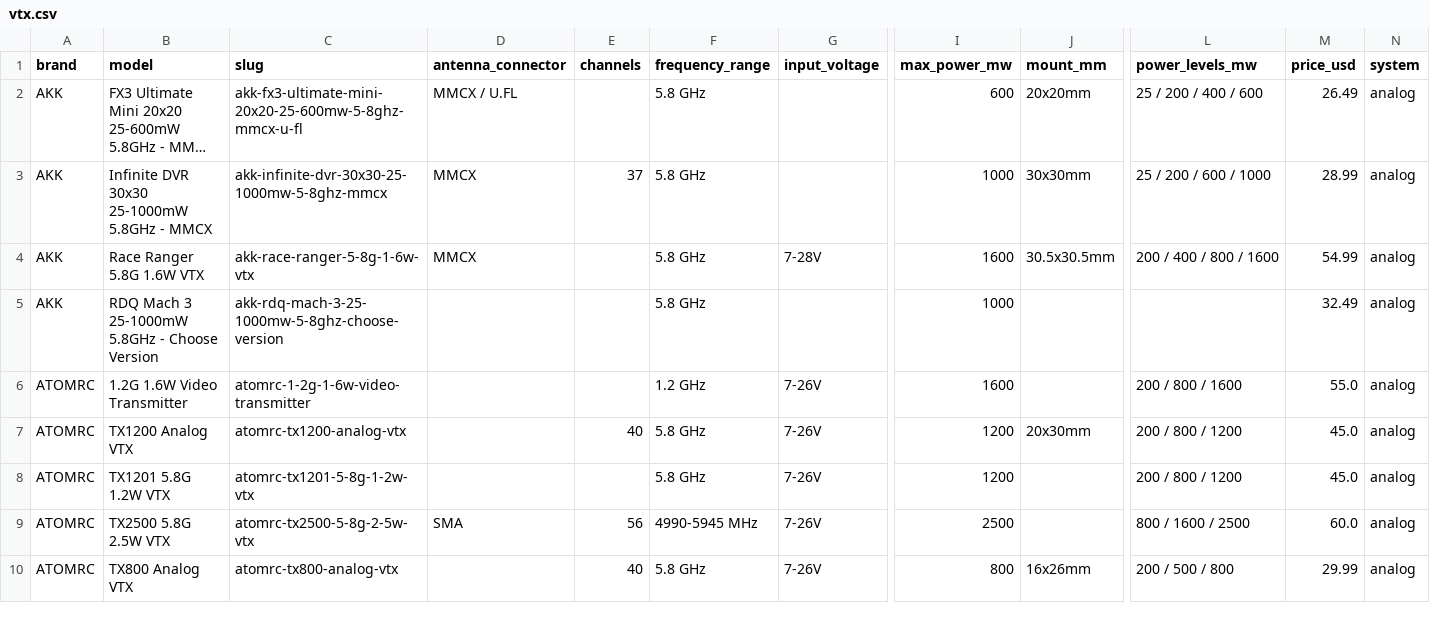
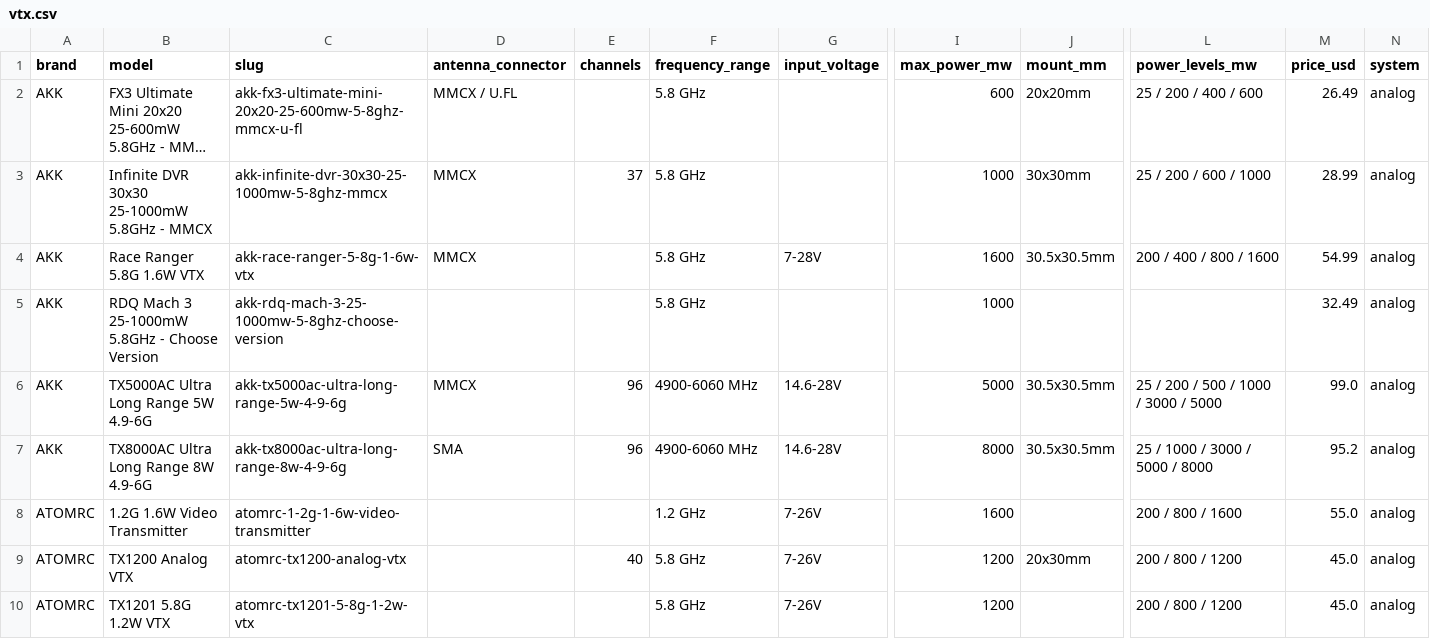
Before and after one commit to fpvdb/fpv-db-data, a CSV file: vtx.csv, drawn as a sheet; only a part is shown, gaps mark what is left out; the shorter side is filled out with more unchanged rows; long unchanged cells end in …; rows hold the shown columns only; the diff names each change by its address in the sheet, - before the commit and + after, or states it on an @@ line.

Commit message:
Dataset export 2026-10-20: AKK TX8000AC and TX5000AC wideband VTX

```diff
--- a/vtx.csv
+++ b/vtx.csv
+row 6: AKK | TX5000AC Ultra Long Range 5W 4.9-6G | akk-tx5000ac-ultra-long-range-5w-4-9-6g | MMCX | 96 | 4900-6060 MHz | 14.6-28V | 5000 | 30.5x30.5mm | 25 / 200 / 500 / 1000 / 3000 / 5000 | 99.0 | analog
+row 7: AKK | TX8000AC Ultra Long Range 8W 4.9-6G | akk-tx8000ac-ultra-long-range-8w-4-9-6g | SMA | 96 | 4900-6060 MHz | 14.6-28V | 8000 | 30.5x30.5mm | 25 / 1000 / 3000 / 5000 / 8000 | 95.2 | analog
```
Also changed, not shown: 2 other files.
